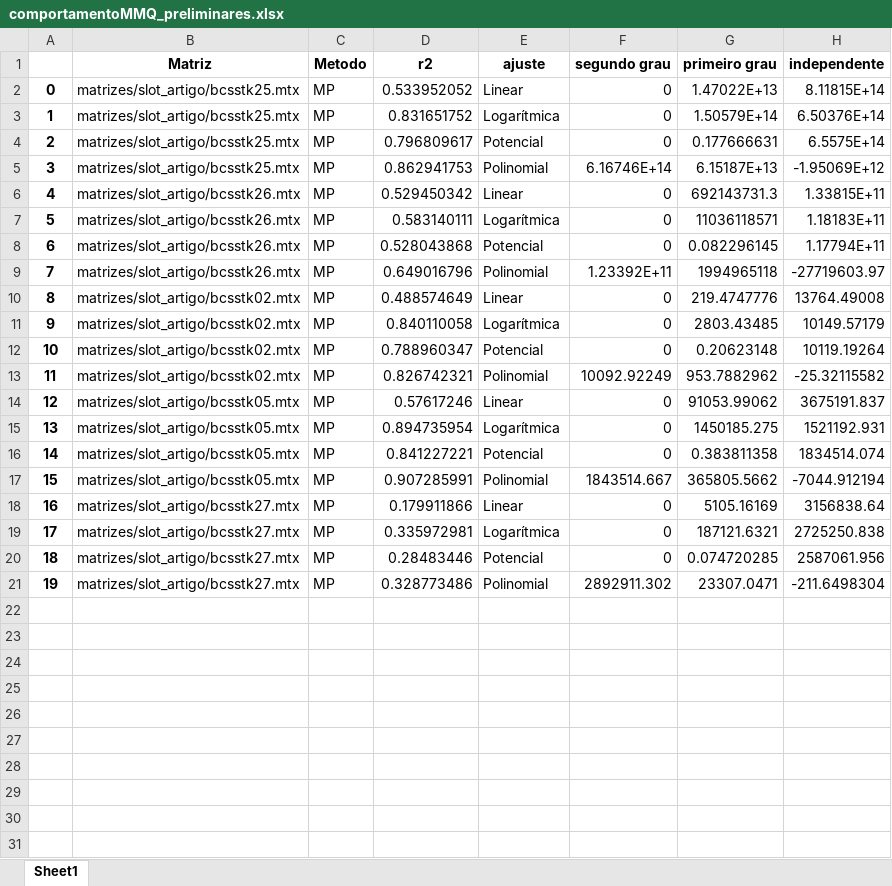
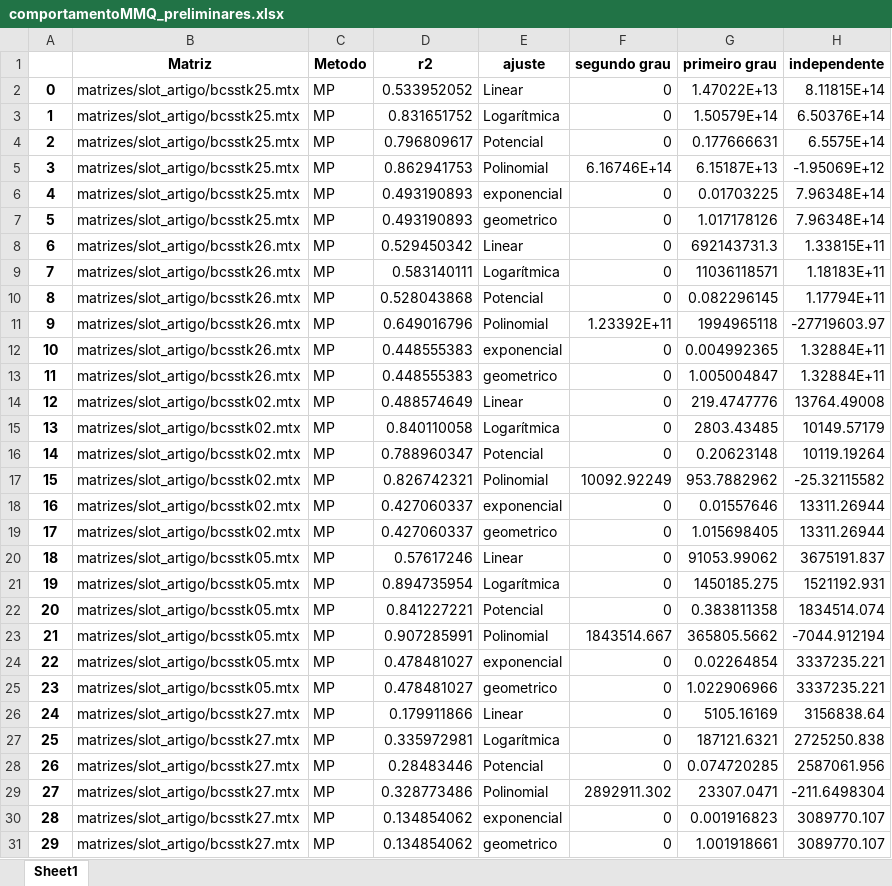
Before and after one commit to Joaof14/Mpot, an Excel workbook: resultados/comportamentoMMQ_preliminares.xlsx, sheet Sheet1, drawn as a sheet; values as stored, in another font and other column widths than the file's, no borders; addresses are those after the commit; the diff names each change by its address in the sheet, - before the commit and + after, or states it on an @@ line.

```diff
--- a/resultados/comportamentoMMQ_preliminares.xlsx (sheet Sheet1)
+++ b/resultados/comportamentoMMQ_preliminares.xlsx (sheet Sheet1)
+row 6: 4 | matrizes/slot_artigo/bcsstk25.mtx | MP | 0.493190893 | exponencial | 0 | 0.01703225 | 7.96348E+14
+row 7: 5 | matrizes/slot_artigo/bcsstk25.mtx | MP | 0.493190893 | geometrico | 0 | 1.017178126 | 7.96348E+14
@@ column A renumbered between rows 8 and 29 @@
+row 12: 10 | matrizes/slot_artigo/bcsstk26.mtx | MP | 0.448555383 | exponencial | 0 | 0.004992365 | 1.32884E+11
+row 13: 11 | matrizes/slot_artigo/bcsstk26.mtx | MP | 0.448555383 | geometrico | 0 | 1.005004847 | 1.32884E+11
+row 18: 16 | matrizes/slot_artigo/bcsstk02.mtx | MP | 0.427060337 | exponencial | 0 | 0.01557646 | 13311.26944
+row 19: 17 | matrizes/slot_artigo/bcsstk02.mtx | MP | 0.427060337 | geometrico | 0 | 1.015698405 | 13311.26944
+row 24: 22 | matrizes/slot_artigo/bcsstk05.mtx | MP | 0.478481027 | exponencial | 0 | 0.02264854 | 3337235.221
+row 25: 23 | matrizes/slot_artigo/bcsstk05.mtx | MP | 0.478481027 | geometrico | 0 | 1.022906966 | 3337235.221
+row 30: 28 | matrizes/slot_artigo/bcsstk27.mtx | MP | 0.134854062 | exponencial | 0 | 0.001916823 | 3089770.107
+row 31: 29 | matrizes/slot_artigo/bcsstk27.mtx | MP | 0.134854062 | geometrico | 0 | 1.001918661 | 3089770.107
```
Also changed, not shown: resultados/resultados_preliminares.xlsx, 1 other file.
